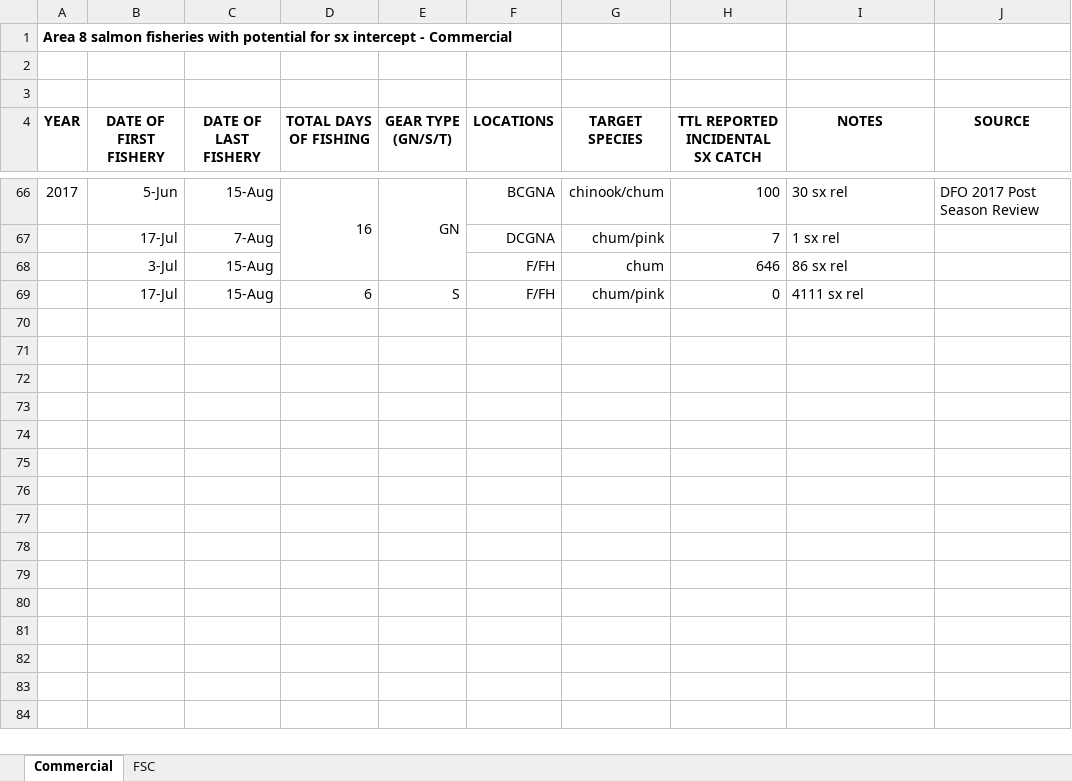
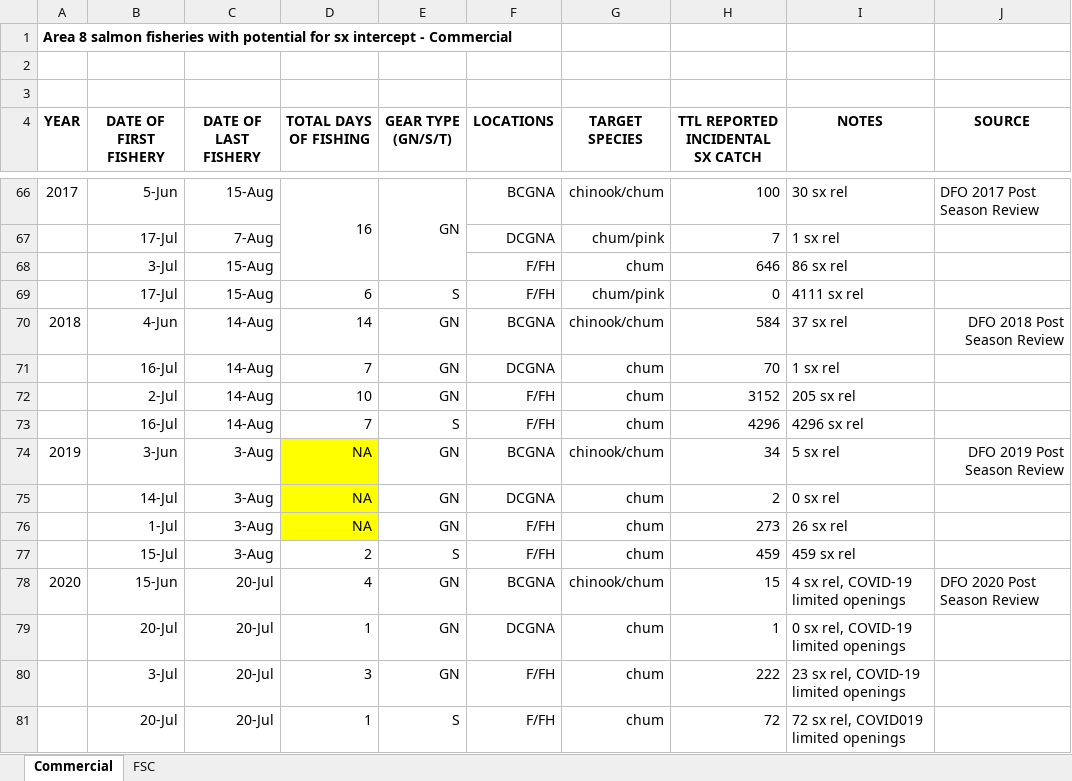
Before and after one commit to Pacific-salmon-assess/Atnarko-sockeye, an Excel workbook: data/harvest/misc/Area 8 potential sx interception.xlsx, sheet Commercial, drawn as a sheet; only a part is shown, gaps mark what is left out; values as stored, in another font and other column widths than the file's, no borders; the diff names each change by its address in the sheet, - before the commit and + after, or states it on an @@ line.

```diff
--- a/data/harvest/misc/Area 8 potential sx interception.xlsx (sheet Commercial)
+++ b/data/harvest/misc/Area 8 potential sx interception.xlsx (sheet Commercial)
+row 70: 2018 | 4-Jun | 14-Aug | 14 | GN | BCGNA | chinook/chum | 584 | 37 sx rel | DFO 2018 Post Season Review
+row 71:  | 16-Jul | 14-Aug | 7 | GN | DCGNA | chum | 70 | 1 sx rel
+row 72:  | 2-Jul | 14-Aug | 10 | GN | F/FH | chum | 3152 | 205 sx rel
+row 73:  | 16-Jul | 14-Aug | 7 | S | F/FH | chum | 4296 | 4296 sx rel
+row 74: 2019 | 3-Jun | 3-Aug | NA | GN | BCGNA | chinook/chum | 34 | 5 sx rel | DFO 2019 Post Season Review
+row 75:  | 14-Jul | 3-Aug | NA | GN | DCGNA | chum | 2 | 0 sx rel
+row 76:  | 1-Jul | 3-Aug | NA | GN | F/FH | chum | 273 | 26 sx rel
+row 77:  | 15-Jul | 3-Aug | 2 | S | F/FH | chum | 459 | 459 sx rel
+row 78: 2020 | 15-Jun | 20-Jul | 4 | GN | BCGNA | chinook/chum | 15 | 4 sx rel, COVID-19 limited openings | DFO 2020 Post Season Review
+row 79:  | 20-Jul | 20-Jul | 1 | GN | DCGNA | chum | 1 | 0 sx rel, COVID-19 limited openings
+row 80:  | 3-Jul | 20-Jul | 3 | GN | F/FH | chum | 222 | 23 sx rel, COVID-19 limited openings
+row 81:  | 20-Jul | 20-Jul | 1 | S | F/FH | chum | 72 | 72 sx rel, COVID019 limited openings
```
Also changed, not shown: sheet FSC, 5 other files.
